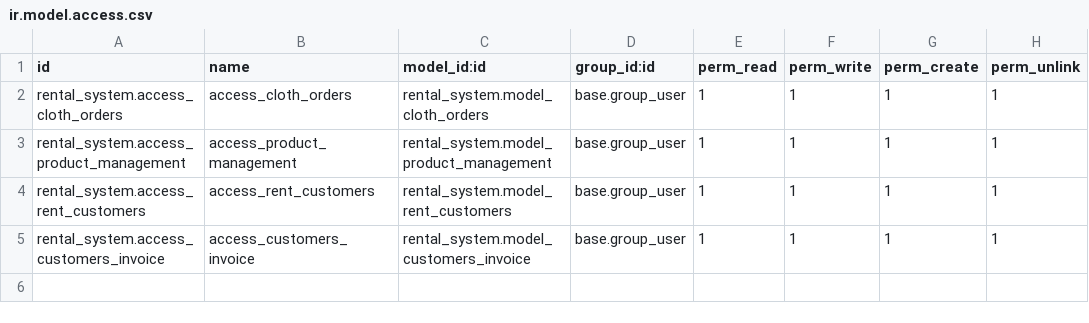
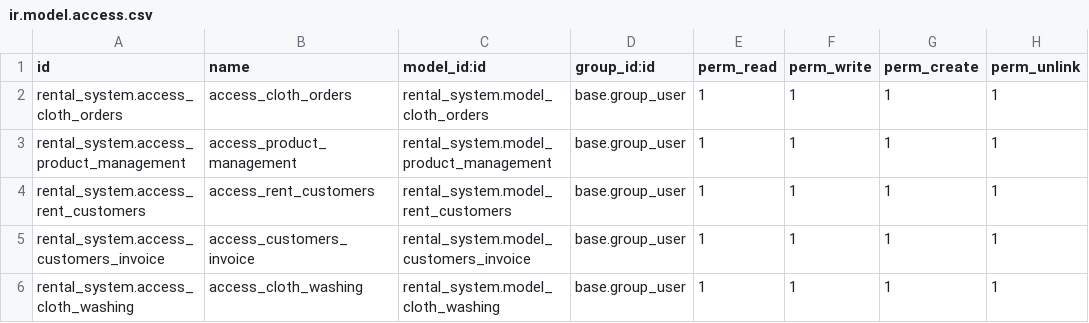
Before and after one commit to ramizbelim/rental_system, a CSV file: security/ir.model.access.csv, drawn as a sheet; the diff names each change by its address in the sheet, - before the commit and + after, or states it on an @@ line.

```diff
--- a/security/ir.model.access.csv
+++ b/security/ir.model.access.csv
+row 6: rental_system.access_cloth_washing | access_cloth_washing | rental_system.model_cloth_washing | base.group_user | 1 | 1 | 1 | 1
```
Also changed, not shown: 13 other files.
